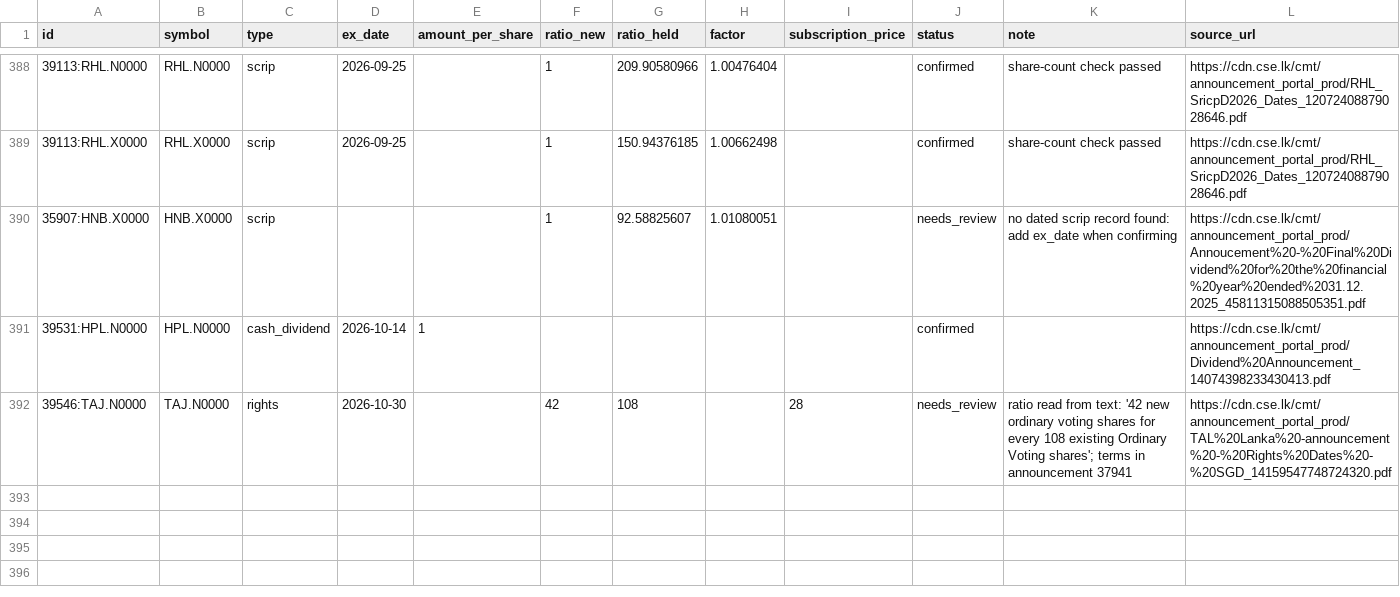
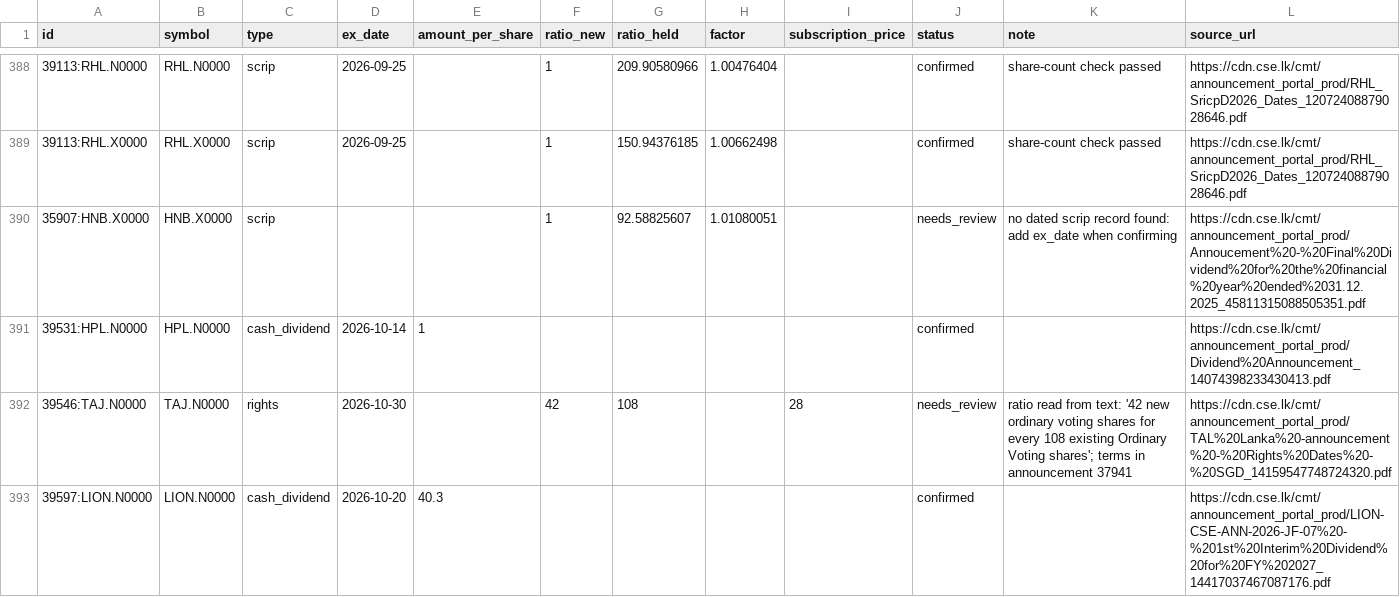
Before and after one commit to MinimumLizard/CSE, a CSV file: data/history/corporate_actions.csv, drawn as a sheet; only a part is shown, gaps mark what is left out; the diff names each change by its address in the sheet, - before the commit and + after, or states it on an @@ line.

```diff
--- a/data/history/corporate_actions.csv
+++ b/data/history/corporate_actions.csv
+row 393: 39597:LION.N0000 | LION.N0000 | cash_dividend | 2026-10-20 | 40.3 |  |  |  |  | confirmed |  | https://cdn.cse.lk/cmt/announcement_portal_prod/LION-CSE-ANN-2026-JF-07%20-%201st%20Interim%20Dividend%20for%20FY%202027_14417037467087176.pdf
```
Also changed, not shown: data/dealings/dealings.csv, data/runs.csv, 4 other files.
